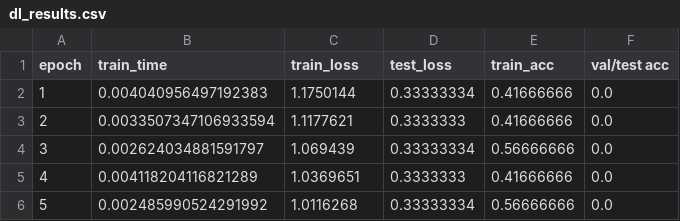
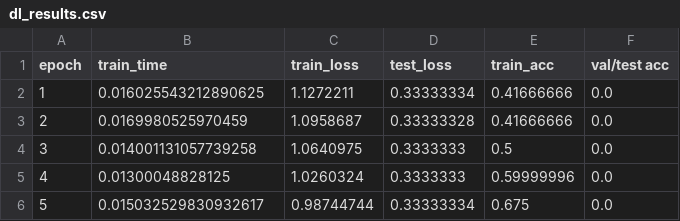
Before and after one commit to DSGT-DLP/Deep-Learning-Playground, a CSV file: backend/dl_results.csv, drawn as a sheet.

```diff
--- a/backend/dl_results.csv
+++ b/backend/dl_results.csv
@@ -1,6 +1,6 @@
 epoch,train_time,train_loss,test_loss,train_acc,val/test acc
-1,0.004040956497192383,1.1750144,0.33333334,0.41666666,0.0
-2,0.0033507347106933594,1.1177621,0.3333333,0.41666666,0.0
-3,0.002624034881591797,1.069439,0.33333334,0.56666666,0.0
-4,0.004118204116821289,1.0369651,0.3333333,0.41666666,0.0
-5,0.002485990524291992,1.0116268,0.33333334,0.56666666,0.0
+1,0.016025543212890625,1.1272211,0.33333334,0.41666666,0.0
+2,0.0169980525970459,1.0958687,0.33333328,0.41666666,0.0
+3,0.014001131057739258,1.0640975,0.3333333,0.5,0.0
+4,0.01300048828125,1.0260324,0.3333333,0.59999996,0.0
+5,0.015032529830932617,0.98744744,0.33333334,0.675,0.0
```
Also changed, not shown: 8 other files.
